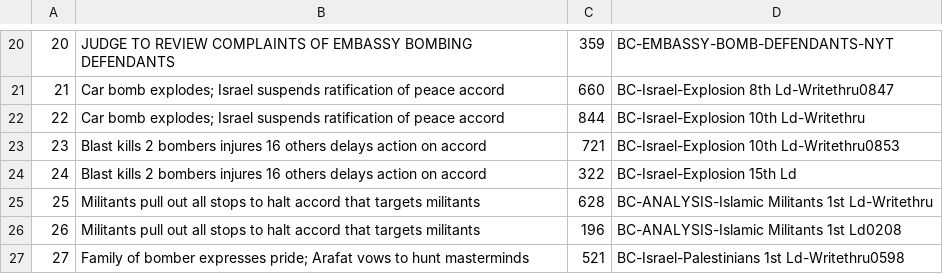
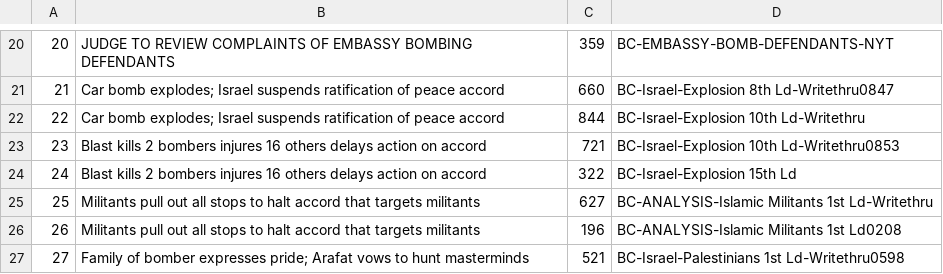
Before and after one commit to ishwarkhatri/Web-Search-Engine, a CSV file: Tokenizer Project/Documents.csv, drawn as a sheet; only a part is shown, gaps mark what is left out.

```diff
--- a/Tokenizer Project/Documents.csv
+++ b/Tokenizer Project/Documents.csv
@@ -24,3 +24,3 @@
 24,Blast kills 2 bombers injures 16 others delays action on accord,322,BC-Israel-Explosion 15th Ld
-25,Militants pull out all stops to halt accord that targets militants,628,BC-ANALYSIS-Islamic Militants 1st Ld-Writethru
+25,Militants pull out all stops to halt accord that targets militants,627,BC-ANALYSIS-Islamic Militants 1st Ld-Writethru
 26,Militants pull out all stops to halt accord that targets militants,196,BC-ANALYSIS-Islamic Militants 1st Ld0208
```
Also changed, not shown: Tokenizer Project/Dictionary.csv, Tokenizer Project/Postings.csv, 2 other files.
